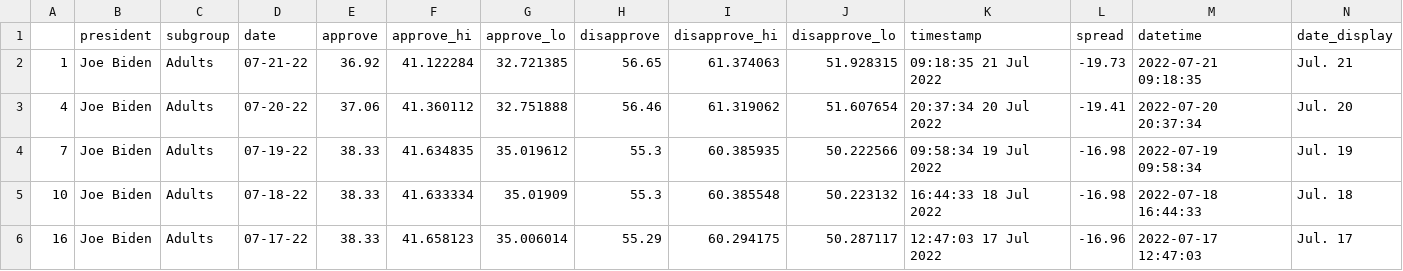
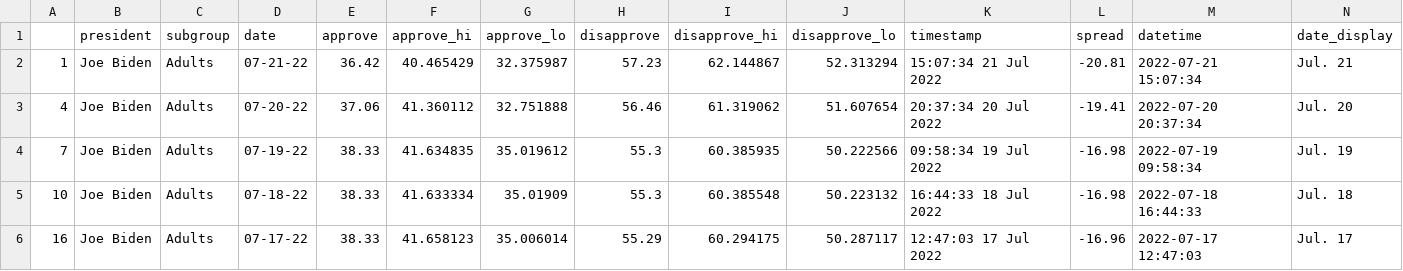
Before and after one commit to TannisthaSinha/live-scraper-demo, a CSV file: data/processed/biden_polls_adults.csv, drawn as a sheet; only a part is shown.

```diff
--- a/data/processed/biden_polls_adults.csv
+++ b/data/processed/biden_polls_adults.csv
@@ -1,3 +1,3 @@
 ,president,subgroup,date,approve,approve_hi,approve_lo,disapprove,disapprove_hi,disapprove_lo,timestamp,spread,datetime,date_display
-1,Joe Biden,Adults,07-21-22,36.92,41.122284,32.721385,56.65,61.374063,51.928315,09:18:35 21 Jul 2022,-19.73,2022-07-21 09:18:35,Jul. 21
+1,Joe Biden,Adults,07-21-22,36.42,40.465429,32.375987,57.23,62.144867,52.313294,15:07:34 21 Jul 2022,-20.81,2022-07-21 15:07:34,Jul. 21
 4,Joe Biden,Adults,07-20-22,37.06,41.360112,32.751888,56.46,61.319062,51.607654,20:37:34 20 Jul 2022,-19.41,2022-07-20 20:37:34,Jul. 20
```
